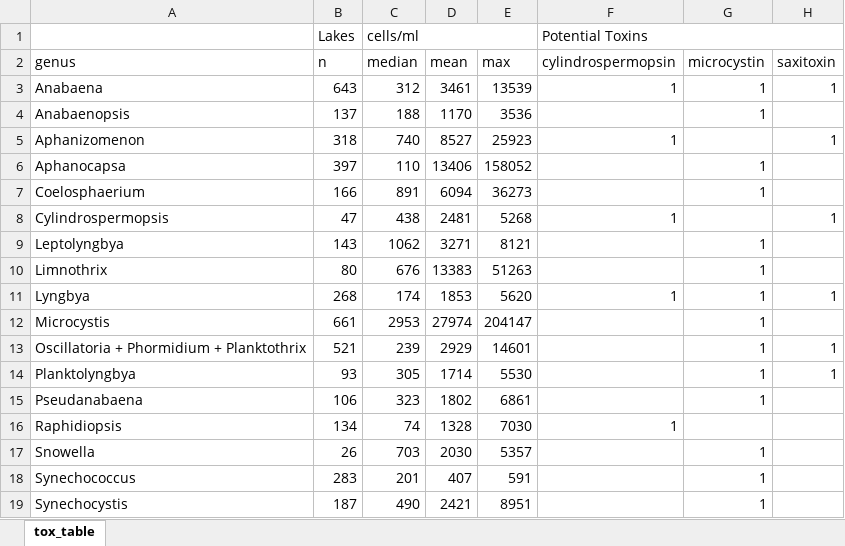
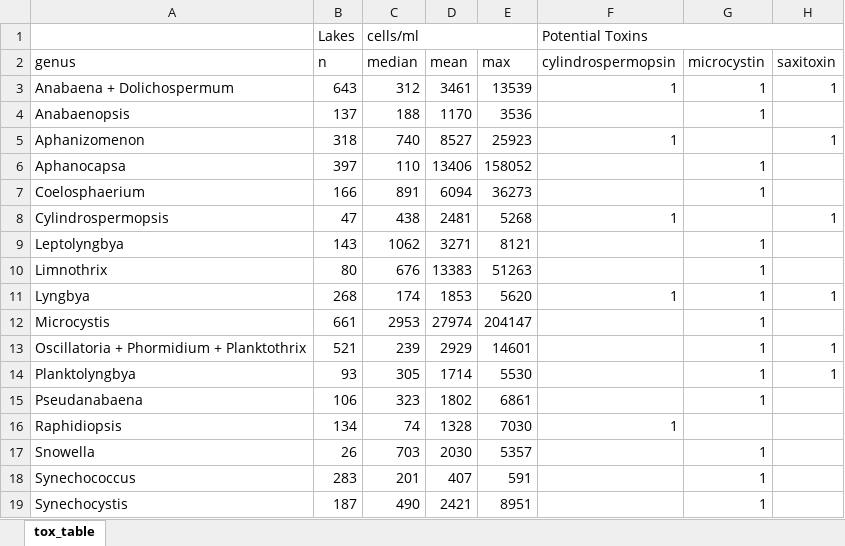
Before and after one commit to willbmisled/esa2017, an Excel workbook: data/tox_table.xlsx, sheet tox_table, drawn as a sheet; values as stored, in another font and other column widths than the file's, no cell formats; the diff names each change by its address in the sheet, - before the commit and + after, or states it on an @@ line.

```diff
--- a/data/tox_table.xlsx (sheet tox_table)
+++ b/data/tox_table.xlsx (sheet tox_table)
-A3 (genus): Anabaena
+A3 (genus): Anabaena + Dolichospermum
```
Also changed, not shown: cell formats, 26 other files.
